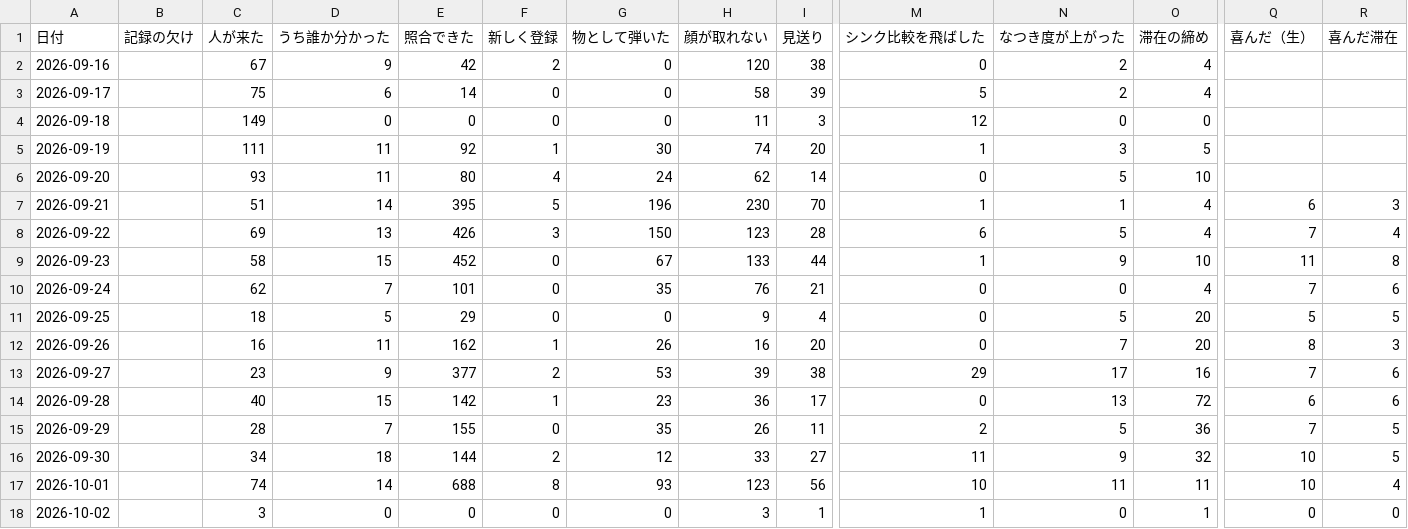
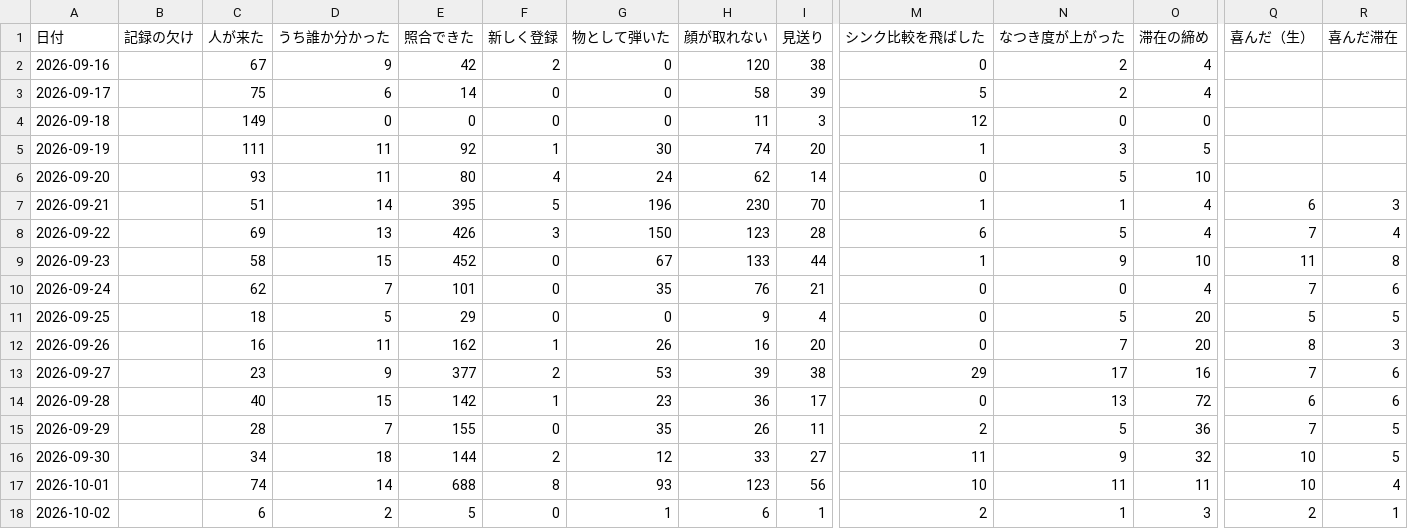
Before and after one commit to kengiftology/arigato, a CSV file: docs/毎日の数字.csv, drawn as a sheet; only a part is shown, gaps mark what is left out; the diff names each change by its address in the sheet, - before the commit and + after, or states it on an @@ line.

```diff
--- a/docs/毎日の数字.csv
+++ b/docs/毎日の数字.csv
-C18 (人が来た): 3
+C18 (人が来た): 6
-D18 (うち誰か分かった): 0
+D18 (うち誰か分かった): 2
-E18 (照合できた): 0
+E18 (照合できた): 5
-G18 (物として弾いた): 0
+G18 (物として弾いた): 1
-H18 (顔が取れない): 3
+H18 (顔が取れない): 6
-M18 (シンク比較を飛ばした): 1
+M18 (シンク比較を飛ばした): 2
-N18 (なつき度が上がった): 0
+N18 (なつき度が上がった): 1
-O18 (滞在の締め): 1
+O18 (滞在の締め): 3
-Q18 (喜んだ（生）): 0
+Q18 (喜んだ（生）): 2
-R18 (喜んだ滞在): 0
+R18 (喜んだ滞在): 1
```
Also changed, not shown: 1 other file.
